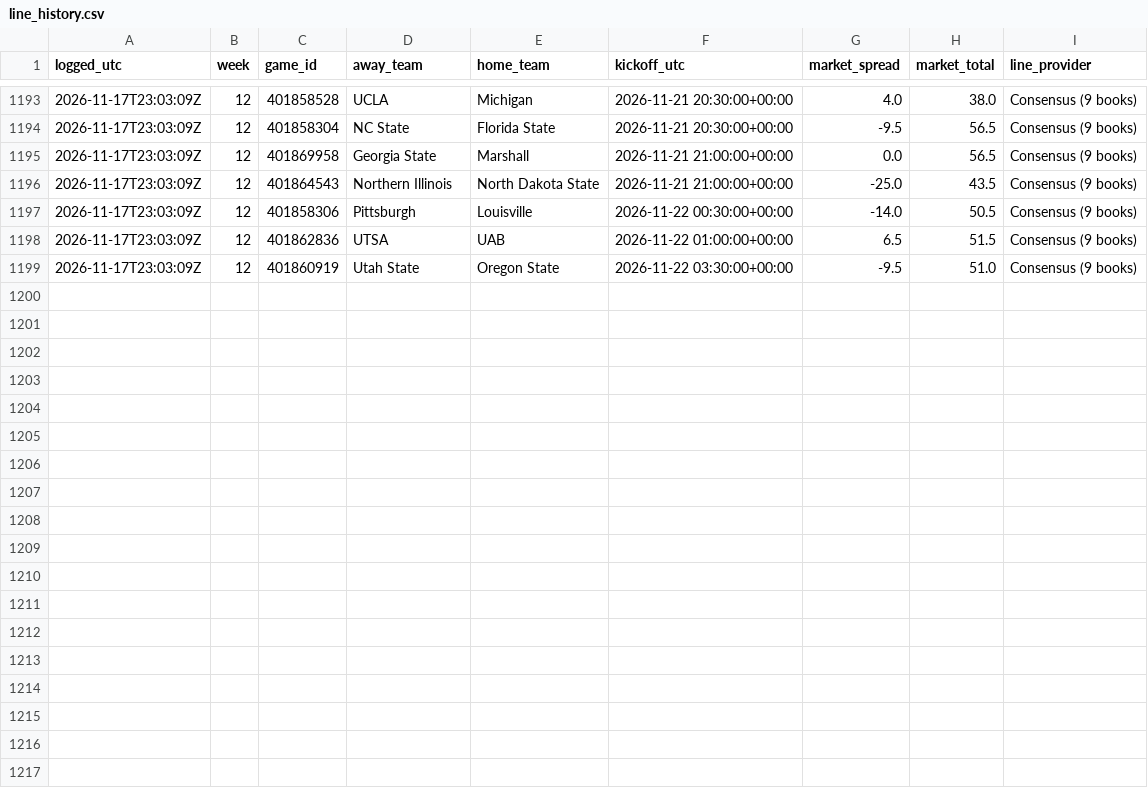
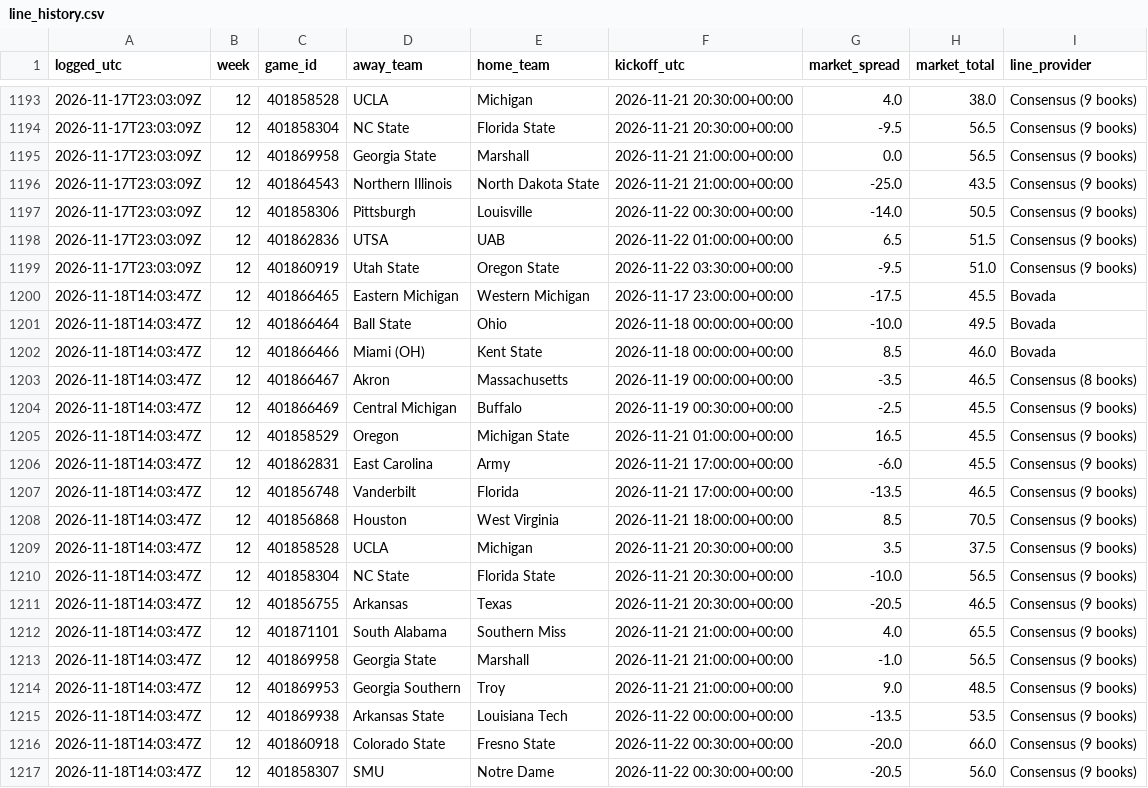
Before and after one commit to clerksrat/SAIF, a CSV file: state/line_history.csv, drawn as a sheet; only a part is shown, gaps mark what is left out.

```diff
--- a/state/line_history.csv
+++ b/state/line_history.csv
@@ -1199 +1199,19 @@ logged_utc,week,game_id,away_team,home_team,kickoff_utc,market_spread,market_tot
 2026-11-17T23:03:09Z,12,401860919,Utah State,Oregon State,2026-11-22 03:30:00+00:00,-9.5,51.0,Consensus (9 books)
+2026-11-18T14:03:47Z,12,401866465,Eastern Michigan,Western Michigan,2026-11-17 23:00:00+00:00,-17.5,45.5,Bovada
+2026-11-18T14:03:47Z,12,401866464,Ball State,Ohio,2026-11-18 00:00:00+00:00,-10.0,49.5,Bovada
+2026-11-18T14:03:47Z,12,401866466,Miami (OH),Kent State,2026-11-18 00:00:00+00:00,8.5,46.0,Bovada
+2026-11-18T14:03:47Z,12,401866467,Akron,Massachusetts,2026-11-19 00:00:00+00:00,-3.5,46.5,Consensus (8 books)
+2026-11-18T14:03:47Z,12,401866469,Central Michigan,Buffalo,2026-11-19 00:30:00+00:00,-2.5,45.5,Consensus (9 books)
+2026-11-18T14:03:47Z,12,401858529,Oregon,Michigan State,2026-11-21 01:00:00+00:00,16.5,45.5,Consensus (9 books)
+2026-11-18T14:03:47Z,12,401862831,East Carolina,Army,2026-11-21 17:00:00+00:00,-6.0,45.5,Consensus (9 books)
+2026-11-18T14:03:47Z,12,401856748,Vanderbilt,Florida,2026-11-21 17:00:00+00:00,-13.5,46.5,Consensus (9 books)
+2026-11-18T14:03:47Z,12,401856868,Houston,West Virginia,2026-11-21 18:00:00+00:00,8.5,70.5,Consensus (9 books)
+2026-11-18T14:03:47Z,12,401858528,UCLA,Michigan,2026-11-21 20:30:00+00:00,3.5,37.5,Consensus (9 books)
+2026-11-18T14:03:47Z,12,401858304,NC State,Florida State,2026-11-21 20:30:00+00:00,-10.0,56.5,Consensus (9 books)
+2026-11-18T14:03:47Z,12,401856755,Arkansas,Texas,2026-11-21 20:30:00+00:00,-20.5,46.5,Consensus (9 books)
+2026-11-18T14:03:47Z,12,401871101,South Alabama,Southern Miss,2026-11-21 21:00:00+00:00,4.0,65.5,Consensus (9 books)
+2026-11-18T14:03:47Z,12,401869958,Georgia State,Marshall,2026-11-21 21:00:00+00:00,-1.0,56.5,Consensus (9 books)
+2026-11-18T14:03:47Z,12,401869953,Georgia Southern,Troy,2026-11-21 21:00:00+00:00,9.0,48.5,Consensus (9 books)
+2026-11-18T14:03:47Z,12,401869938,Arkansas State,Louisiana Tech,2026-11-22 00:00:00+00:00,-13.5,53.5,Consensus (9 books)
+2026-11-18T14:03:47Z,12,401860918,Colorado State,Fresno State,2026-11-22 00:30:00+00:00,-20.0,66.0,Consensus (9 books)
+2026-11-18T14:03:47Z,12,401858307,SMU,Notre Dame,2026-11-22 00:30:00+00:00,-20.5,56.0,Consensus (9 books)
```
Also changed, not shown: state/closing_lines.csv, state/closing_quotes.csv, 4 other files.
